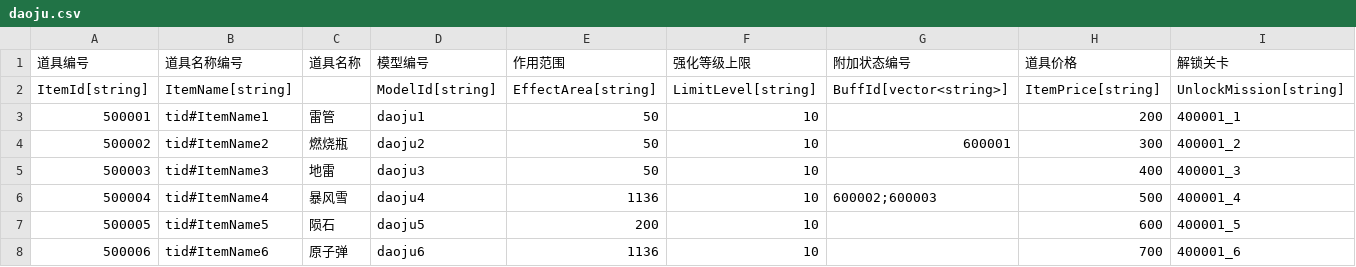
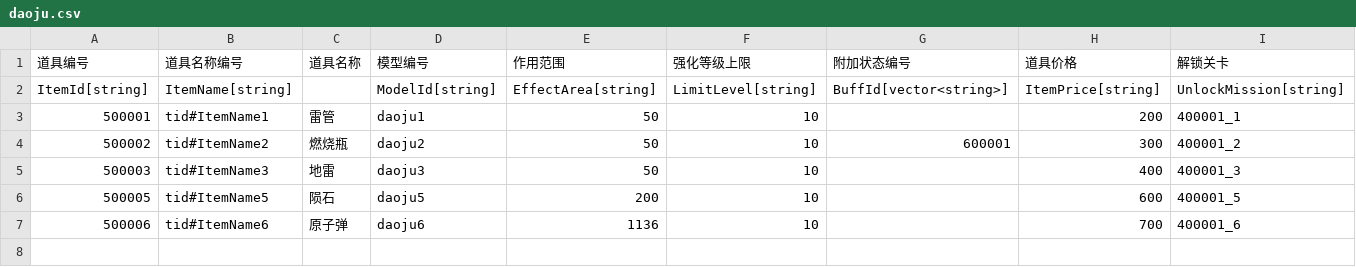
Before and after one commit to 1097195326/CompanyWork, a CSV file: SwampAttack/Resources/config/daoju.csv, drawn as a sheet; only a part is shown; rows hold the shown columns only; the diff names each change by its address in the sheet, - before the commit and + after, or states it on an @@ line.

```diff
--- a/SwampAttack/Resources/config/daoju.csv
+++ b/SwampAttack/Resources/config/daoju.csv
-row 6: 500004 | tid#ItemName4 | 暴风雪 | daoju4 | 1136 | 10 | 600002;600003 | 500 | 400001_4
```
Also changed, not shown: SwampAttack/Resources/config/guaiwu.csv, SwampAttack/Resources/config/wuqi.csv, 6 other files.
